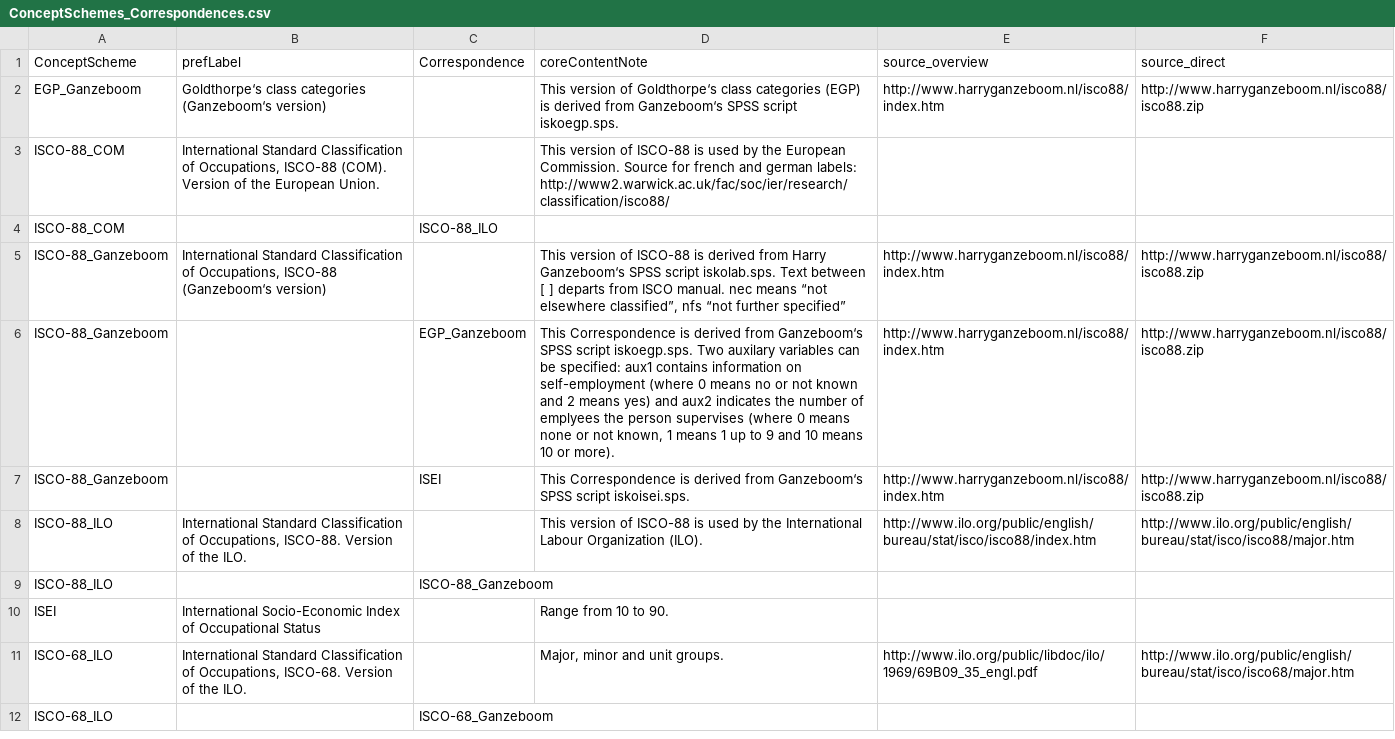
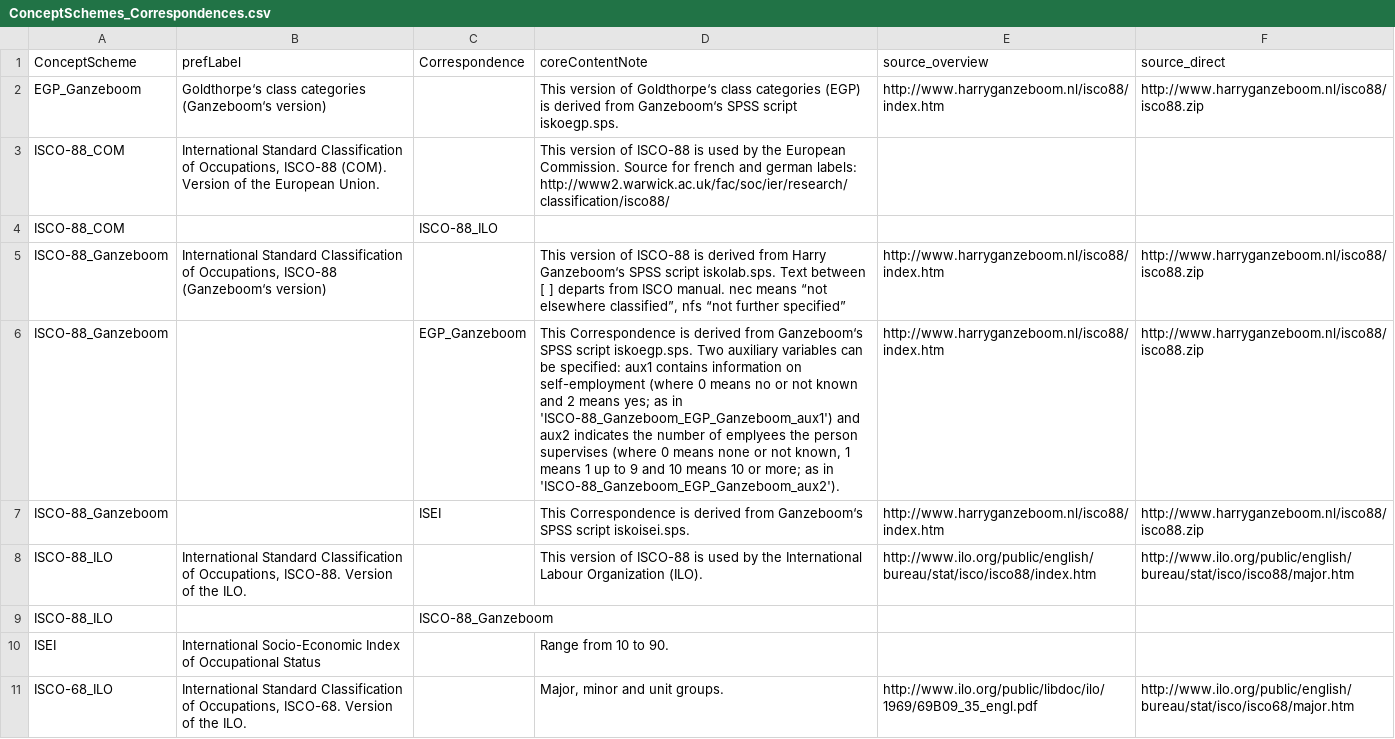
Before and after one commit to dirtyhawk/stata-derivescores, a CSV file: tables/ConceptSchemes_Correspondences.csv, drawn as a sheet; only a part is shown; the shorter side is filled out with more unchanged rows.

Commit message:
reference to auxiliary variables' pseudo-classification in description table [closes #7]

```diff
--- a/tables/ConceptSchemes_Correspondences.csv
+++ b/tables/ConceptSchemes_Correspondences.csv
@@ -5,3 +5,3 @@
 "ISCO-88_Ganzeboom","International Standard Classification of Occupations, ISCO-88 (Ganzeboom‘s version)",,"This version of ISCO-88 is derived from Harry Ganzeboom‘s SPSS script iskolab.sps. Text between [ ] departs from ISCO manual. nec means “not elsewhere classified”, nfs “not further specified”","http://www.harryganzeboom.nl/isco88/index.htm","http://www.harryganzeboom.nl/isco88/isco88.zip"
-"ISCO-88_Ganzeboom",,"EGP_Ganzeboom","This Correspondence is derived from Ganzeboom‘s SPSS script iskoegp.sps. Two auxilary variables can be specified: aux1 contains information on self-employment (where 0 means no or not known and 2 means yes) and aux2 indicates the number of emplyees the person supervises (where 0 means none or not known, 1 means 1 up to 9 and 10 means 10 or more).","http://www.harryganzeboom.nl/isco88/index.htm","http://www.harryganzeboom.nl/isco88/isco88.zip"
+"ISCO-88_Ganzeboom",,"EGP_Ganzeboom","This Correspondence is derived from Ganzeboom‘s SPSS script iskoegp.sps. Two auxiliary variables can be specified: aux1 contains information on self-employment (where 0 means no or not known and 2 means yes; as in 'ISCO-88_Ganzeboom_EGP_Ganzeboom_aux1') and aux2 indicates the number of emplyees the person supervises (where 0 means none or not known, 1 means 1 up to 9 and 10 means 10 or more; as in 'ISCO-88_Ganzeboom_EGP_Ganzeboom_aux2').","http://www.harryganzeboom.nl/isco88/index.htm","http://www.harryganzeboom.nl/isco88/isco88.zip"
 "ISCO-88_Ganzeboom",,"ISEI","This Correspondence is derived from Ganzeboom‘s SPSS script iskoisei.sps.","http://www.harryganzeboom.nl/isco88/index.htm","http://www.harryganzeboom.nl/isco88/isco88.zip"
```
